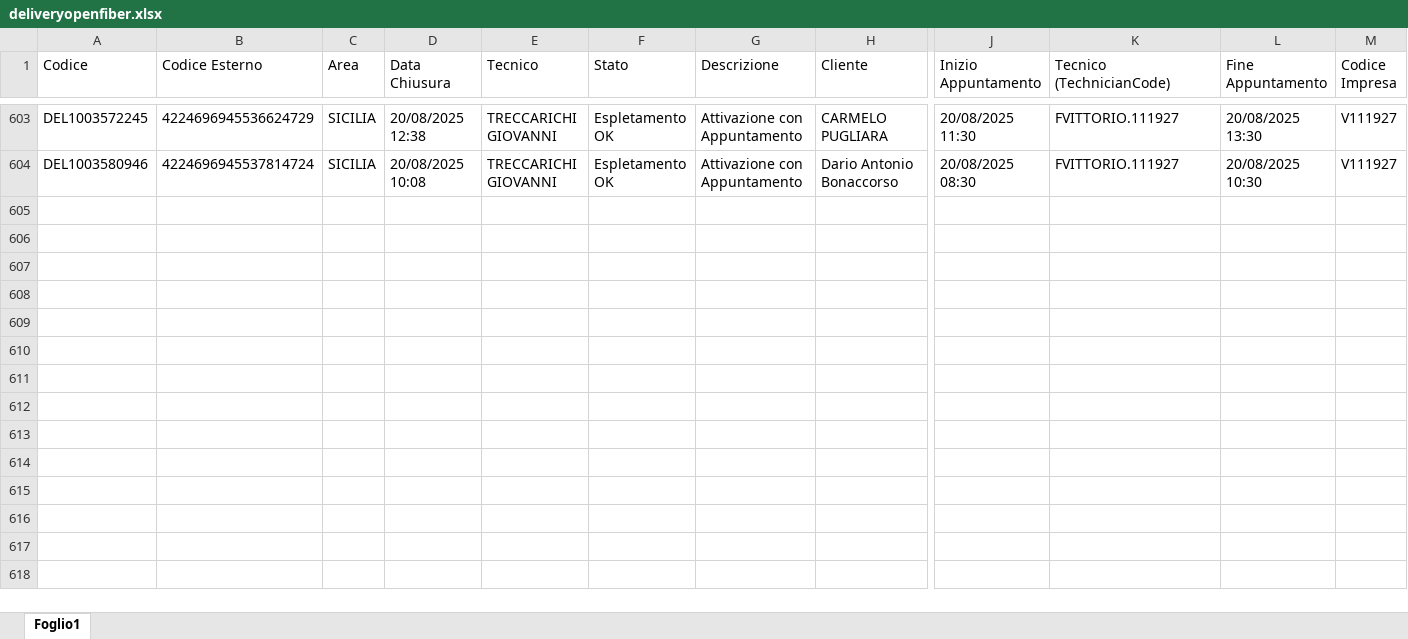
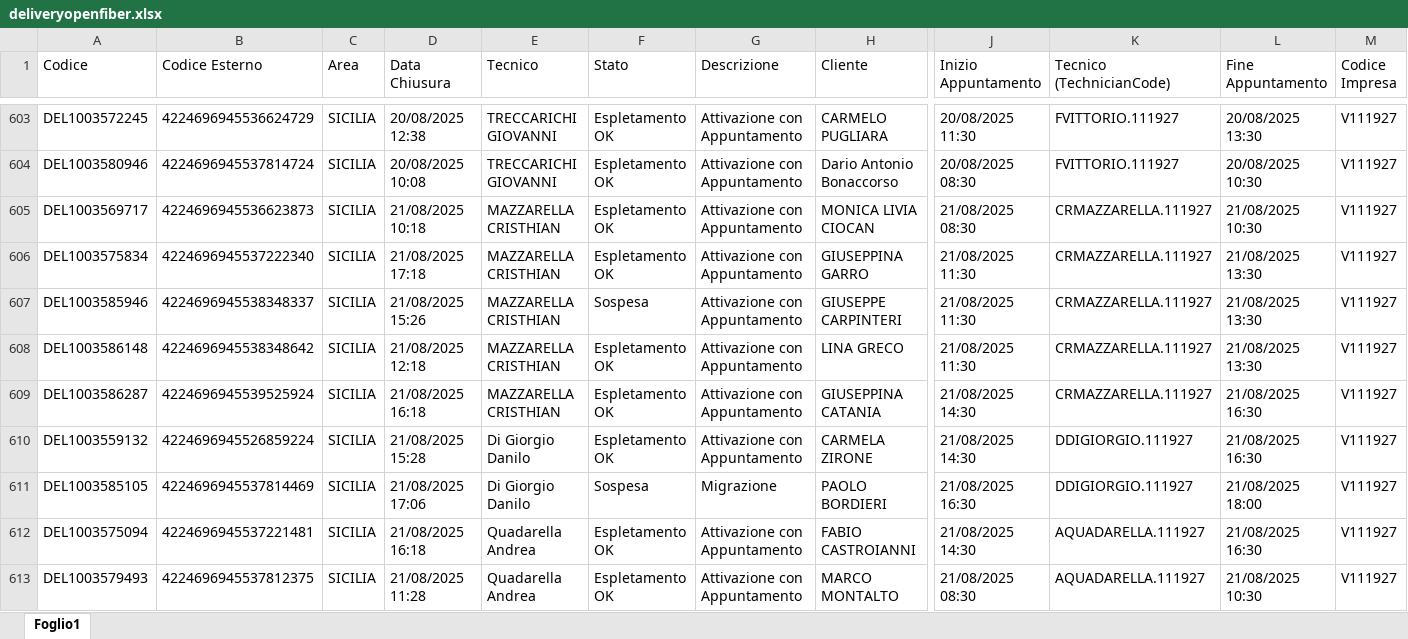
Before and after one commit to lbianco11197/Avanzamento-Delivery-OF, an Excel workbook: deliveryopenfiber.xlsx, sheet Foglio1, drawn as a sheet; only a part is shown, gaps mark what is left out; values as stored, in another font and other column widths than the file's, no borders; rows hold the shown columns only; the diff covers the shown part only; the diff names each change by its address in the sheet, - before the commit and + after, or states it on an @@ line.

Commit message:
Aggiornato deliveryopenfiber.xlsx da lbianco via Streamlit

```diff
--- a/deliveryopenfiber.xlsx (sheet Foglio1)
+++ b/deliveryopenfiber.xlsx (sheet Foglio1)
+row 605: DEL1003569717 | 4224696945536623873 | SICILIA | 21/08/2025 10:18 | MAZZARELLA CRISTHIAN | Espletamento OK | Attivazione con Appuntamento | MONICA LIVIA CIOCAN | 21/08/2025 08:30 | CRMAZZARELLA.111927 | 21/08/2025 10:30 | V111927
+row 606: DEL1003575834 | 4224696945537222340 | SICILIA | 21/08/2025 17:18 | MAZZARELLA CRISTHIAN | Espletamento OK | Attivazione con Appuntamento | GIUSEPPINA GARRO | 21/08/2025 11:30 | CRMAZZARELLA.111927 | 21/08/2025 13:30 | V111927
+row 607: DEL1003585946 | 4224696945538348337 | SICILIA | 21/08/2025 15:26 | MAZZARELLA CRISTHIAN | Sospesa | Attivazione con Appuntamento | GIUSEPPE CARPINTERI | 21/08/2025 11:30 | CRMAZZARELLA.111927 | 21/08/2025 13:30 | V111927
+row 608: DEL1003586148 | 4224696945538348642 | SICILIA | 21/08/2025 12:18 | MAZZARELLA CRISTHIAN | Espletamento OK | Attivazione con Appuntamento | LINA GRECO | 21/08/2025 11:30 | CRMAZZARELLA.111927 | 21/08/2025 13:30 | V111927
+row 609: DEL1003586287 | 4224696945539525924 | SICILIA | 21/08/2025 16:18 | MAZZARELLA CRISTHIAN | Espletamento OK | Attivazione con Appuntamento | GIUSEPPINA CATANIA | 21/08/2025 14:30 | CRMAZZARELLA.111927 | 21/08/2025 16:30 | V111927
+row 610: DEL1003559132 | 4224696945526859224 | SICILIA | 21/08/2025 15:28 | Di Giorgio Danilo | Espletamento OK | Attivazione con Appuntamento | CARMELA ZIRONE | 21/08/2025 14:30 | DDIGIORGIO.111927 | 21/08/2025 16:30 | V111927
+row 611: DEL1003585105 | 4224696945537814469 | SICILIA | 21/08/2025 17:06 | Di Giorgio Danilo | Sospesa | Migrazione | PAOLO BORDIERI | 21/08/2025 16:30 | DDIGIORGIO.111927 | 21/08/2025 18:00 | V111927
+row 612: DEL1003575094 | 4224696945537221481 | SICILIA | 21/08/2025 16:18 | Quadarella Andrea | Espletamento OK | Attivazione con Appuntamento | FABIO CASTROIANNI | 21/08/2025 14:30 | AQUADARELLA.111927 | 21/08/2025 16:30 | V111927
+row 613: DEL1003579493 | 4224696945537812375 | SICILIA | 21/08/2025 11:28 | Quadarella Andrea | Espletamento OK | Attivazione con Appuntamento | MARCO MONTALTO | 21/08/2025 08:30 | AQUADARELLA.111927 | 21/08/2025 10:30 | V111927
```
Also changed, not shown: 23 added rows elsewhere in this sheet.
